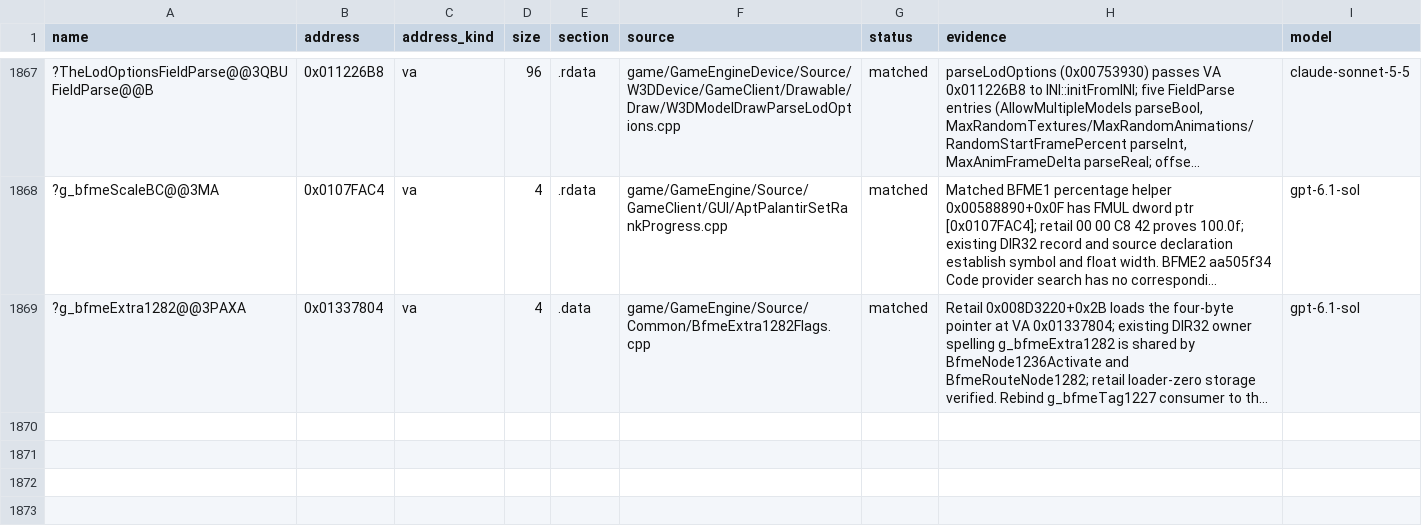
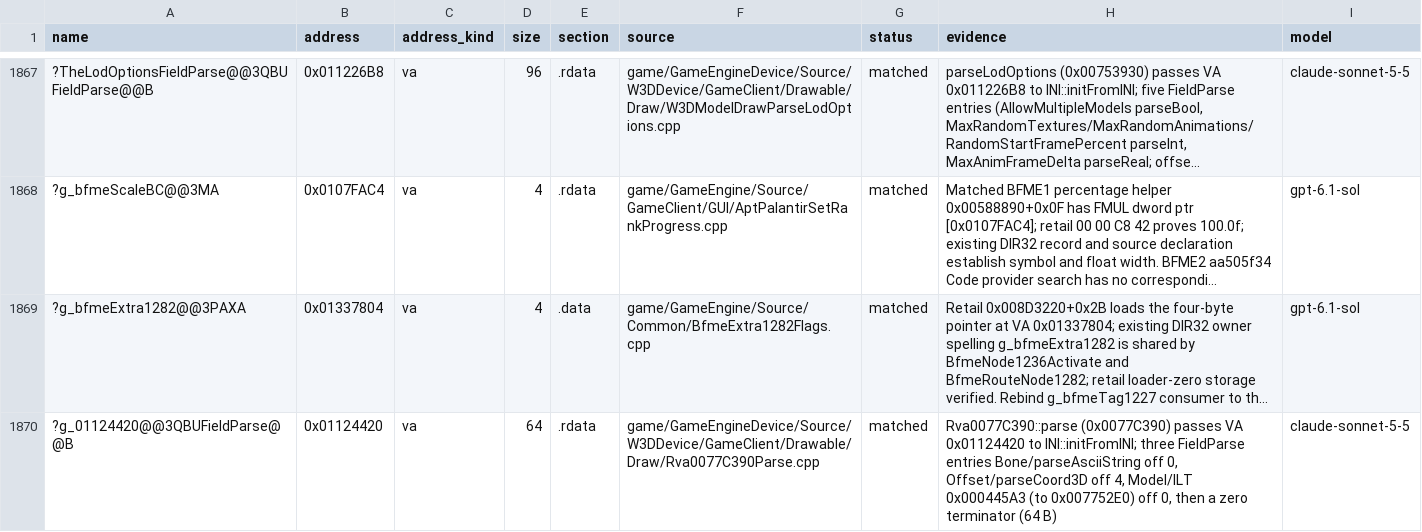
Before and after one commit to Open-BFME/Open-BFME-1, a CSV file: targets/game/reverse/data_rows.csv, drawn as a sheet; only a part is shown, gaps mark what is left out; long unchanged cells end in …; the diff names each change by its address in the sheet, - before the commit and + after, or states it on an @@ line.

```diff
--- a/targets/game/reverse/data_rows.csv
+++ b/targets/game/reverse/data_rows.csv
+row 1870: ?g_01124420@@3QBUFieldParse@@B | 0x01124420 | va | 64 | .rdata | game/GameEngineDevice/Source/W3DDevice/GameClient/Drawable/Draw/Rva0077C390Parse.cpp | matched | Rva0077C390::parse (0x0077C390) passes VA 0x01124420 to INI::initFromINI; three FieldParse entries Bone/parseAsciiString off 0, Offset/parseCoord3D off 4, Model/ILT 0x000445A3 (to 0x007752E0) off 0, then a zero terminator (64 B) | claude-sonnet-5-5
```
Also changed, not shown: 2 other files.
